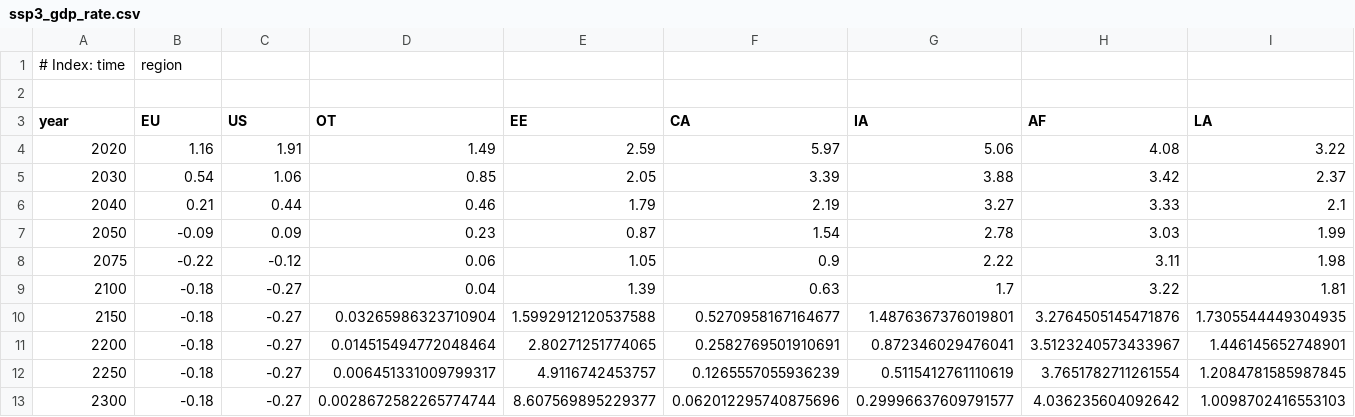
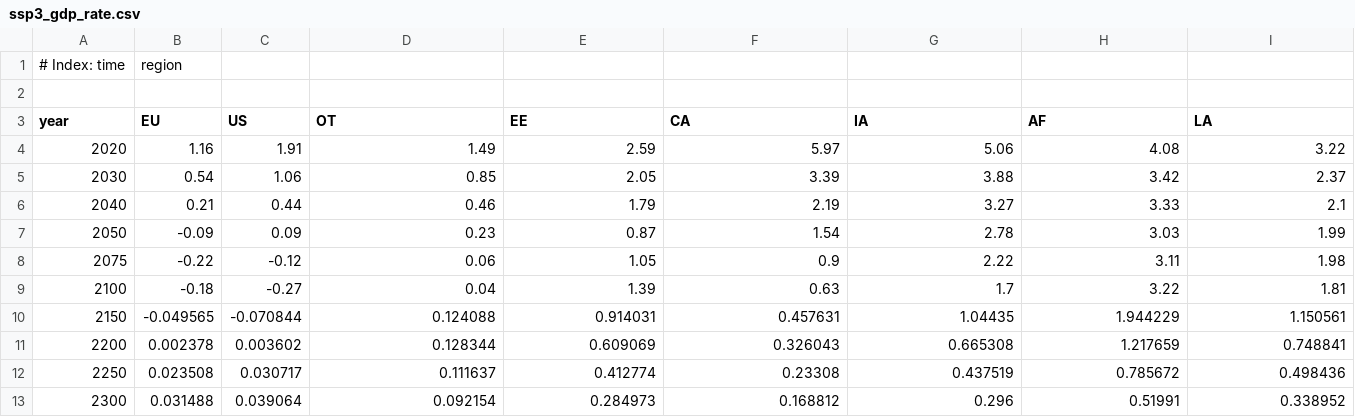
Before and after one commit to openmodels/MimiPAGE2020.jl, a CSV file: data/ssps/ssp3_gdp_rate.csv, drawn as a sheet.

```diff
--- a/data/ssps/ssp3_gdp_rate.csv
+++ b/data/ssps/ssp3_gdp_rate.csv
@@ -9,5 +9,5 @@ year,EU,US,OT,EE,CA,IA,AF,LA
 2100,-0.18,-0.27,0.04,1.39,0.63,1.7,3.22,1.81
-2150,-0.18,-0.27,0.03265986323710904,1.5992912120537588,0.5270958167164677,1.4876367376019801,3.2764505145471876,1.7305544449304935
-2200,-0.18,-0.27,0.014515494772048464,2.80271251774065,0.2582769501910691,0.872346029476041,3.5123240573433967,1.446145652748901
-2250,-0.18,-0.27,0.006451331009799317,4.9116742453757,0.1265557055936239,0.5115412761110619,3.7651782711261554,1.2084781585987845
-2300,-0.18,-0.27,0.0028672582265774744,8.607569895229377,0.062012295740875696,0.29996637609791577,4.036235604092642,1.0098702416553103
+2150,-0.049565,-0.070844,0.124088,0.914031,0.457631,1.04435,1.944229,1.150561
+2200,0.002378,0.003602,0.128344,0.609069,0.326043,0.665308,1.217659,0.748841
+2250,0.023508,0.030717,0.111637,0.412774,0.23308,0.437519,0.785672,0.498436
+2300,0.031488,0.039064,0.092154,0.284973,0.168812,0.296,0.51991,0.338952
```
Also changed, not shown: data/ssps/ssp1_gdp_rate.csv, data/ssps/ssp4_gdp_rate.csv, 7 other files.
